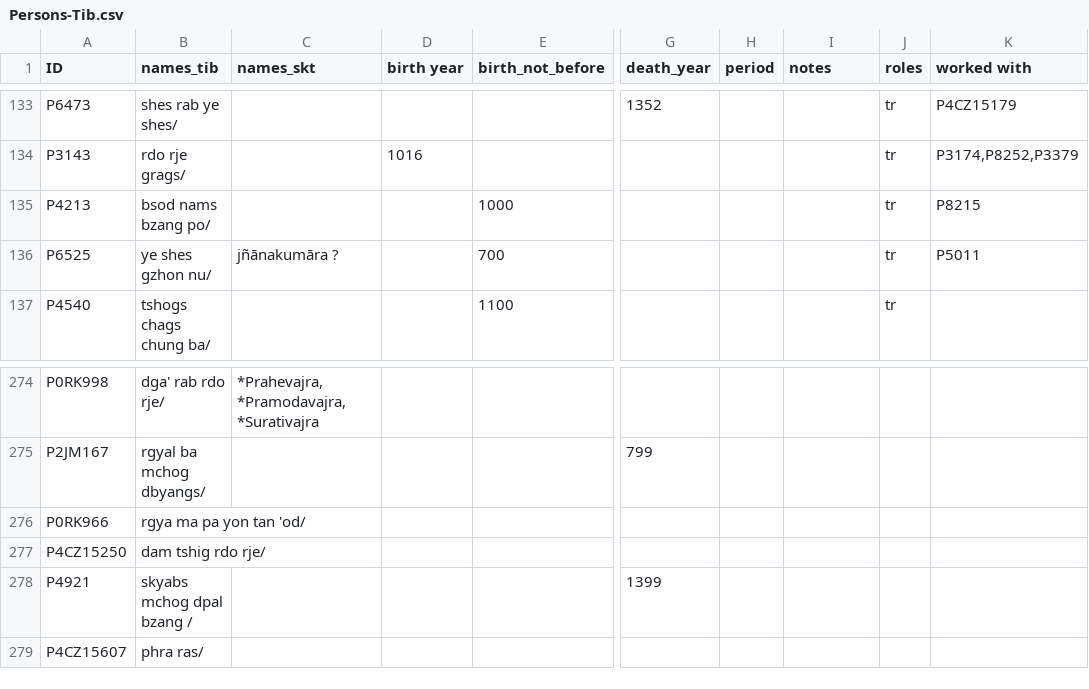
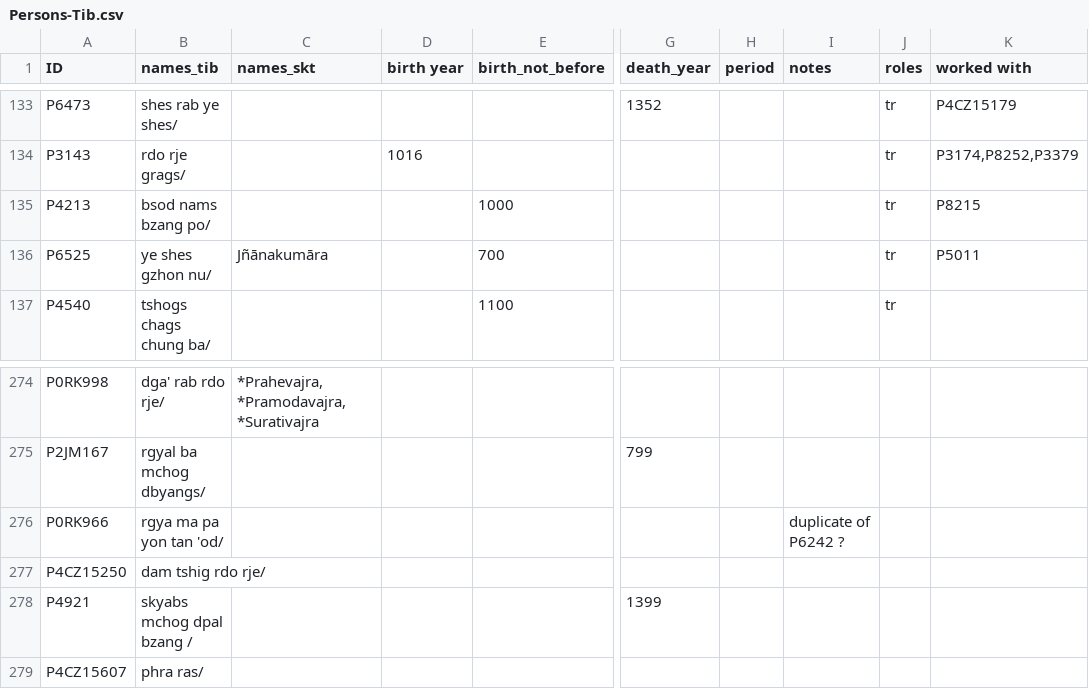
Before and after one commit to eroux/IATTC, a CSV file: csv/Persons-Tib.csv, drawn as a sheet; only a part is shown, gaps mark what is left out; the diff names each change by its address in the sheet, - before the commit and + after, or states it on an @@ line.

```diff
--- a/csv/Persons-Tib.csv
+++ b/csv/Persons-Tib.csv
-C136 (names_skt): jñānakumāra ?
+C136 (names_skt): Jñānakumāra
-I276 (notes): (empty)
+I276 (notes): duplicate of P6242 ?
```
Also changed, not shown: csv/DergeTengyur.csv, csv/Persons-Ind.csv.
